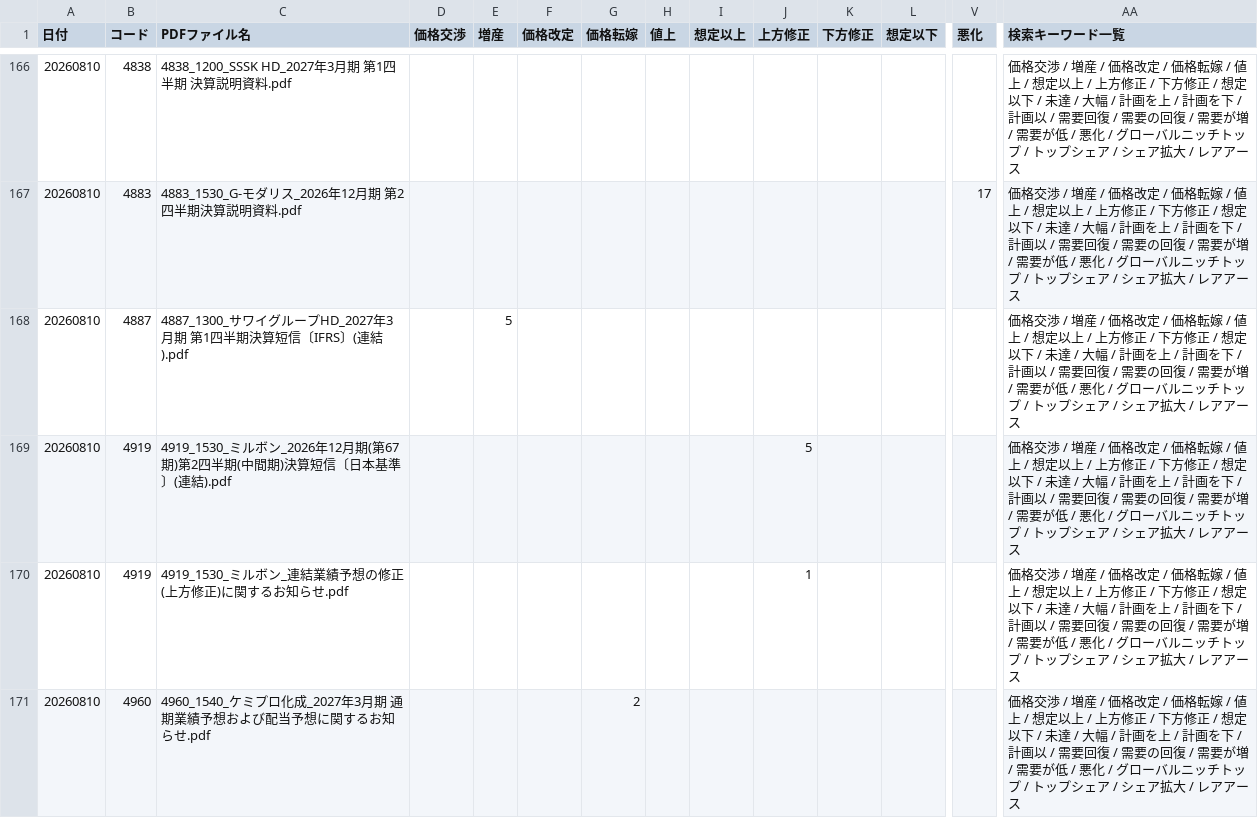
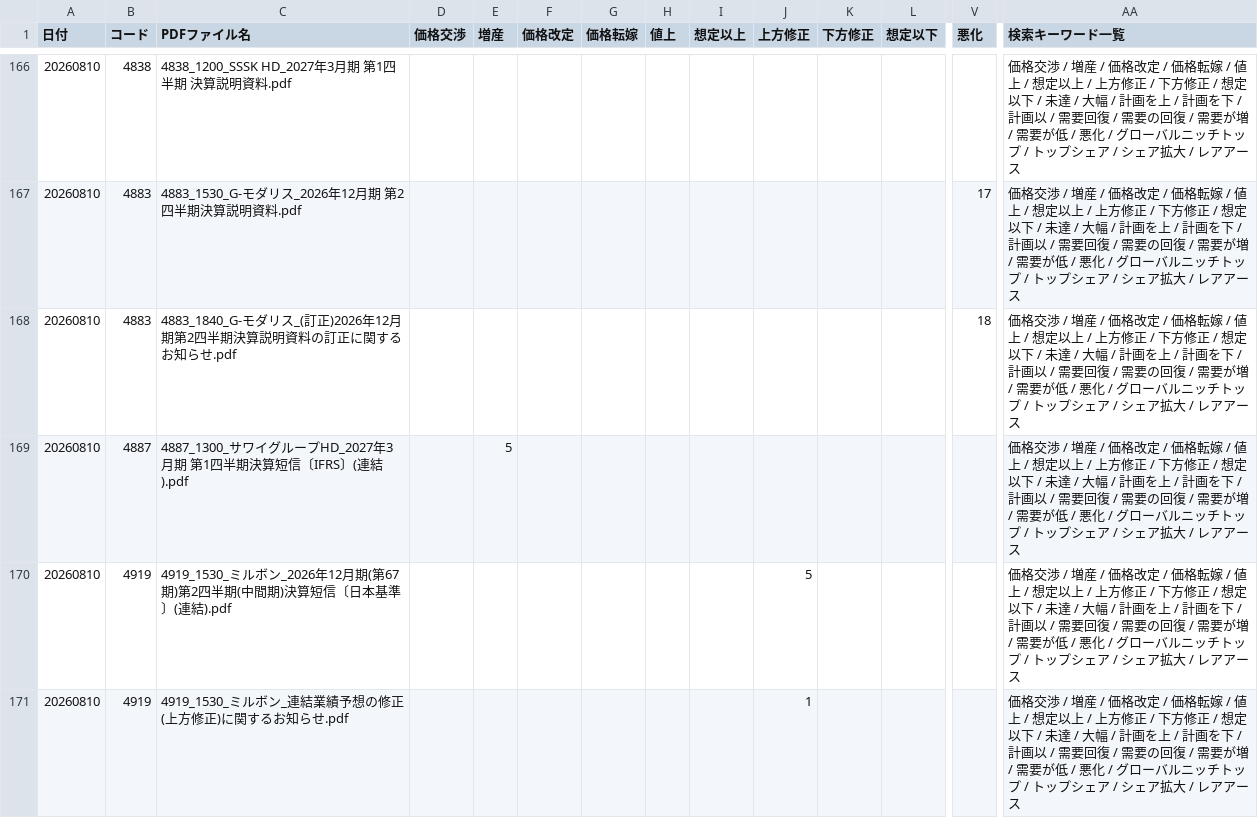
Before and after one commit to onokazu777/tdnet-viewer, a CSV file: data/search/Analysis_Hits_free_word_20260810.csv, drawn as a sheet; only a part is shown, gaps mark what is left out; the shorter side is filled out with more unchanged rows; rows hold the shown columns only; the diff covers the shown part only; the diff names each change by its address in the sheet, - before the commit and + after, or states it on an @@ line.

```diff
--- a/data/search/Analysis_Hits_free_word_20260810.csv
+++ b/data/search/Analysis_Hits_free_word_20260810.csv
+row 168: 20260810 | 4883 | 4883_1840_G-モダリス_(訂正)2026年12月期第2四半期決算説明資料の訂正に関するお知らせ.pdf |  |  |  |  |  |  |  |  |  | 18 | 価格交渉 / 増産 / 価格改定 / 価格転嫁 / 値上 / 想定以上 / 上方修正 / 下方修正 / 想定以下 / 未達 / 大幅 / 計画を上 / 計画を下 / 計画以 / 需要回復 / 需要の回復 / 需要が増 / 需要が低 / 悪化 / グローバルニッチトップ / トップシェア / シェア拡大 / レアアース
```
Also changed, not shown: 1 added row elsewhere in this file, data/search/PDF_Search_Result_Distribution_free_word_20260810_sh.csv, 3 other files.
